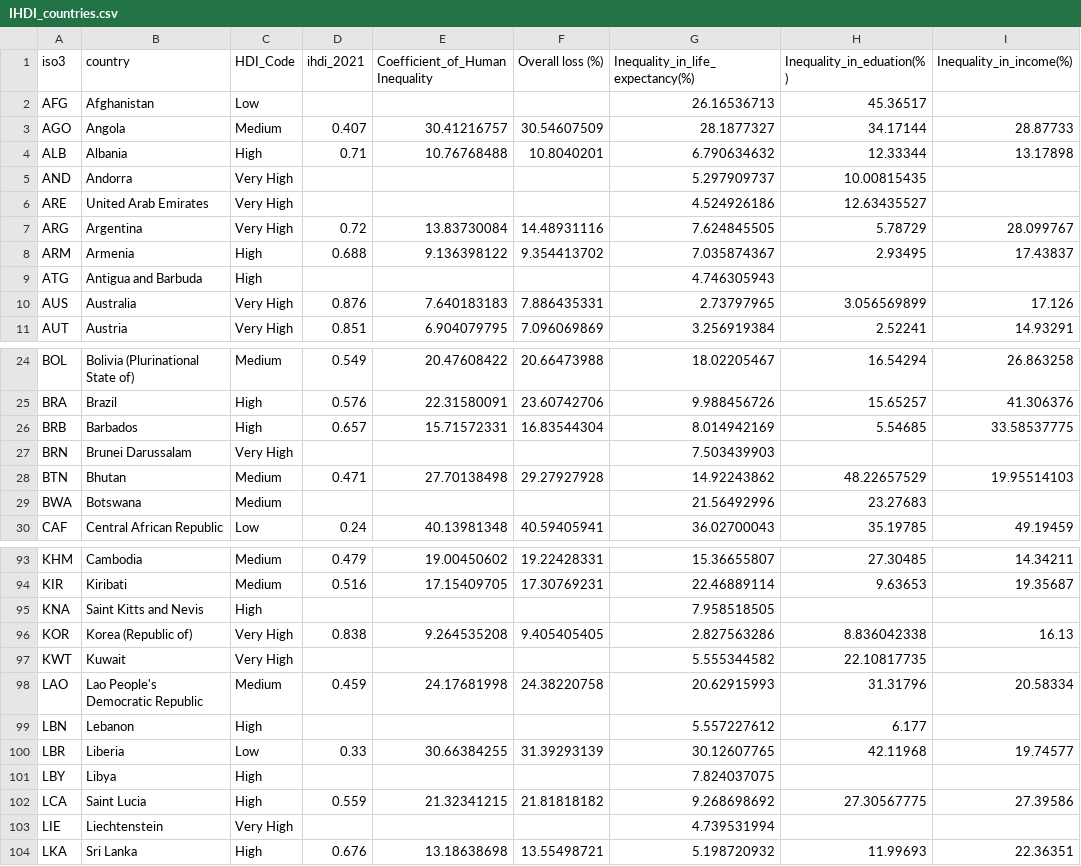
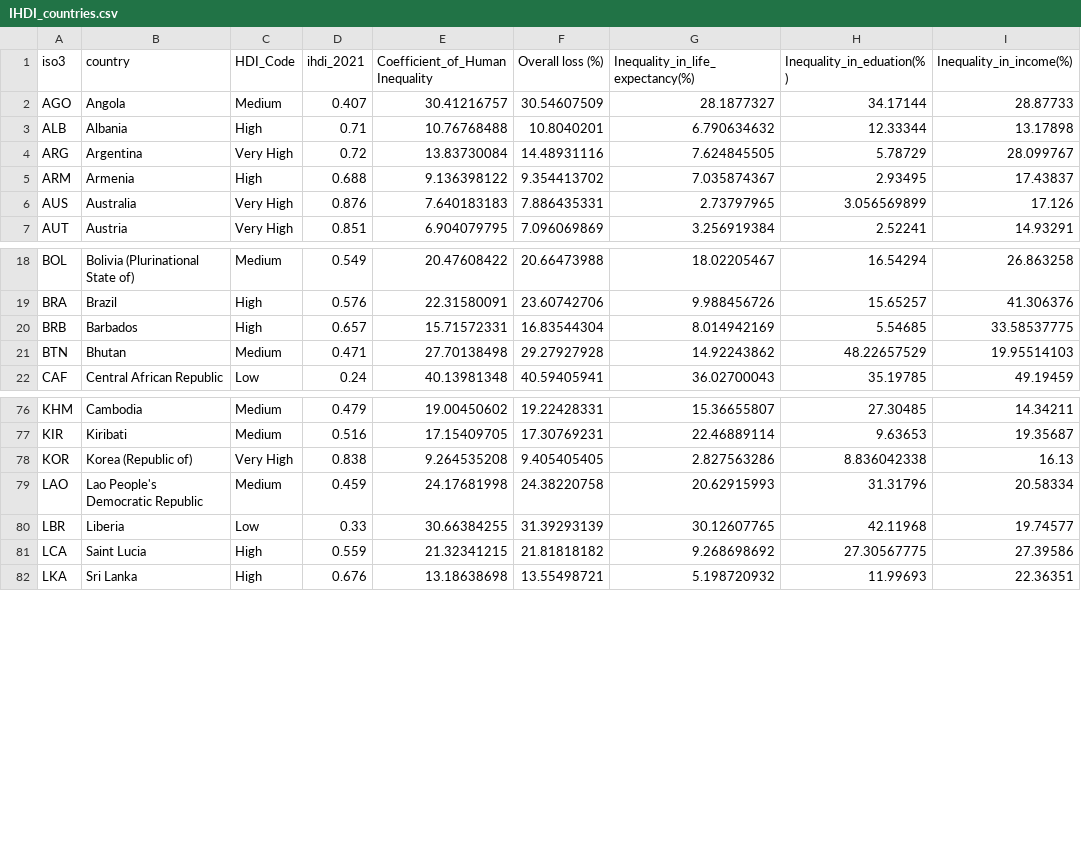
Before and after one commit to AbdullaMashaly/Human_Development_Index, a CSV file: csv tables/IHDI_countries.csv, drawn as a sheet; only a part is shown, gaps mark what is left out; the diff covers the shown part only; the diff names each change by its address in the sheet, - before the commit and + after, or states it on an @@ line.

```diff
--- a/csv tables/IHDI_countries.csv
+++ b/csv tables/IHDI_countries.csv
-row 2: AFG | Afghanistan | Low |  |  |  | 26.16536713 | 45.36517
-row 5: AND | Andorra | Very High |  |  |  | 5.297909737 | 10.00815435
-row 6: ARE | United Arab Emirates | Very High |  |  |  | 4.524926186 | 12.63435527
-row 9: ATG | Antigua and Barbuda | High |  |  |  | 4.746305943
-row 27: BRN | Brunei Darussalam | Very High |  |  |  | 7.503439903
-row 29: BWA | Botswana | Medium |  |  |  | 21.56492996 | 23.27683
-row 95: KNA | Saint Kitts and Nevis | High |  |  |  | 7.958518505
-row 97: KWT | Kuwait | Very High |  |  |  | 5.555344582 | 22.10817735
-row 99: LBN | Lebanon | High |  |  |  | 5.557227612 | 6.177
-row 101: LBY | Libya | High |  |  |  | 7.824037075
-row 103: LIE | Liechtenstein | Very High |  |  |  | 4.739531994
```
Also changed, not shown: 28 removed rows elsewhere in this file, csv tables/GII_countries.csv, csv tables/HDI_2021_countries.csv, 6 other files.
